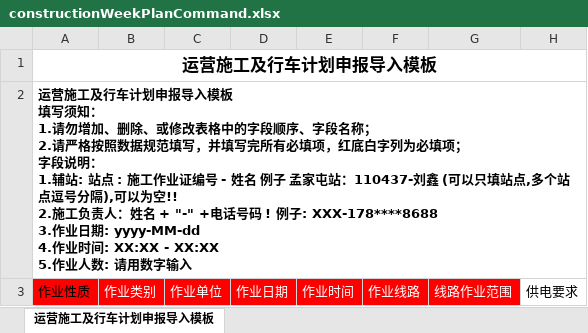
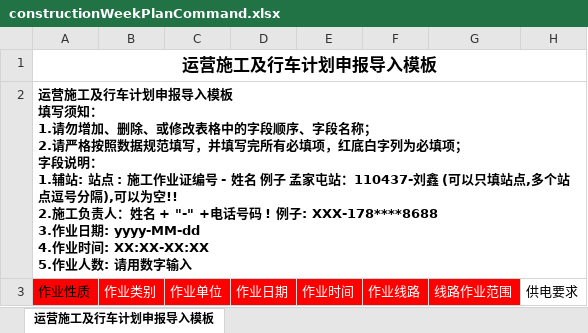
Before and after one commit to shixiansen1999/aiurt, an Excel workbook: aiurt-module-system/src/main/resources/templates/constructionWeekPlanCommand.xlsx, sheet 运营施工及行车计划申报导入模板, drawn as a sheet; only a part is shown; values as stored, in another font and other column widths than the file's, no borders; ↵ is a line break in a cell; the diff names each change by its address in the sheet, - before the commit and + after, or states it on an @@ line.

```diff
--- a/aiurt-module-system/src/main/resources/templates/constructionWeekPlanCommand.xlsx (sheet 运营施工及行车计划申报导入模板)
+++ b/aiurt-module-system/src/main/resources/templates/constructionWeekPlanCommand.xlsx (sheet 运营施工及行车计划申报导入模板)
-A2: …业时间: XX:XX - XX:XX ↵ 5.作业人…
+A2: …业时间: XX:XX-XX:XX ↵ 5.作业人…
```
Also changed, not shown: 1 other file.
